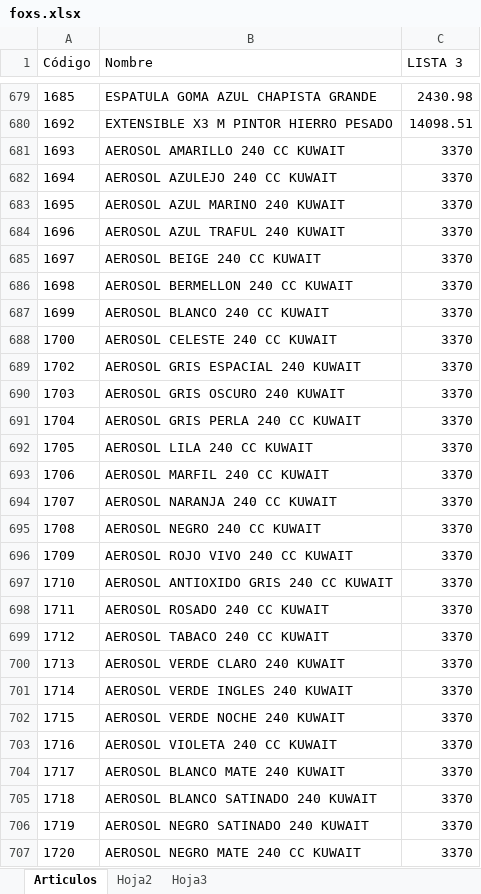
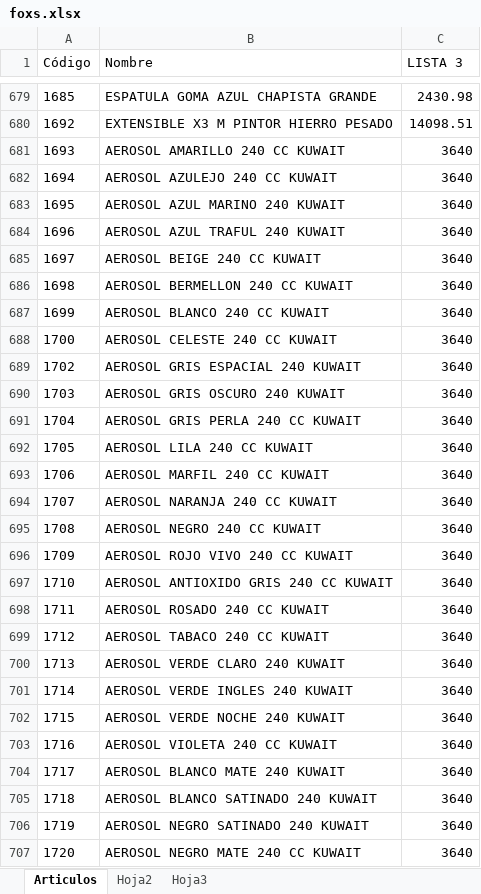
Before and after one commit to jerojimenez17/sanitarios-backend, an Excel workbook: excel-files/foxs.xlsx, sheet Articulos, drawn as a sheet; only a part is shown, gaps mark what is left out; values as stored, in another font and other column widths than the file's, no borders; the diff covers the shown part only; the diff names each change by its address in the sheet, - before the commit and + after, or states it on an @@ line.

Commit message:
change lists

```diff
--- a/excel-files/foxs.xlsx (sheet Articulos)
+++ b/excel-files/foxs.xlsx (sheet Articulos)
-C681:C707 (LISTA 3): 3370
+C681:C707 (LISTA 3): 3640
```
Also changed, not shown: 7 added rows and 128 edited cells elsewhere in this sheet, excel-files/fg.xlsx.
